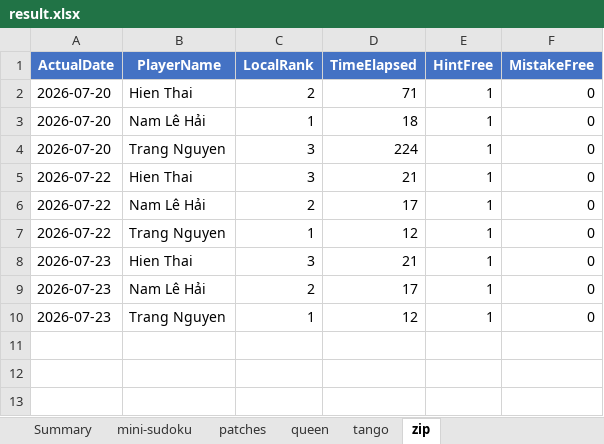
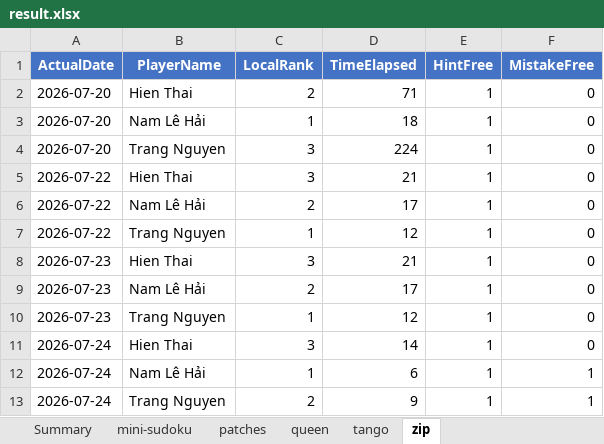
Before and after one commit to tibbers38/LinkedInTracker, an Excel workbook: result.xlsx, sheet zip, drawn as a sheet; values as stored, in another font and other column widths than the file's, no borders; conditional formats not drawn; the diff names each change by its address in the sheet, - before the commit and + after, or states it on an @@ line.

```diff
--- a/result.xlsx (sheet zip)
+++ b/result.xlsx (sheet zip)
+row 11: 2026-07-24 | Hien Thai | 3 | 14 | 1 | 0
+row 12: 2026-07-24 | Nam Lê Hải | 1 | 6 | 1 | 1
+row 13: 2026-07-24 | Trang Nguyen | 2 | 9 | 1 | 1
```
Also changed, not shown: sheet Summary, sheet patches, sheet tango, sheet mini-sudoku, sheet queen, 5 other files.
